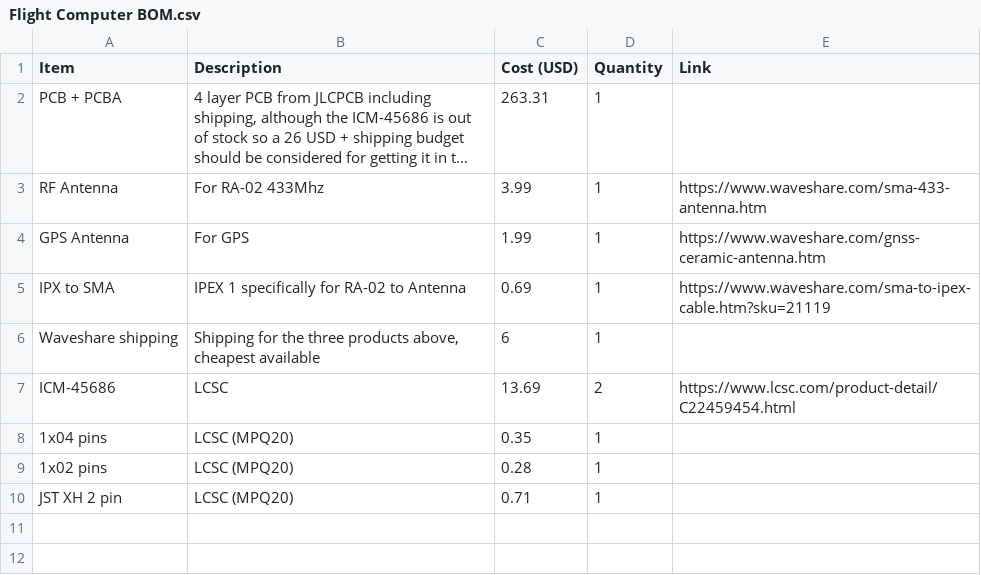
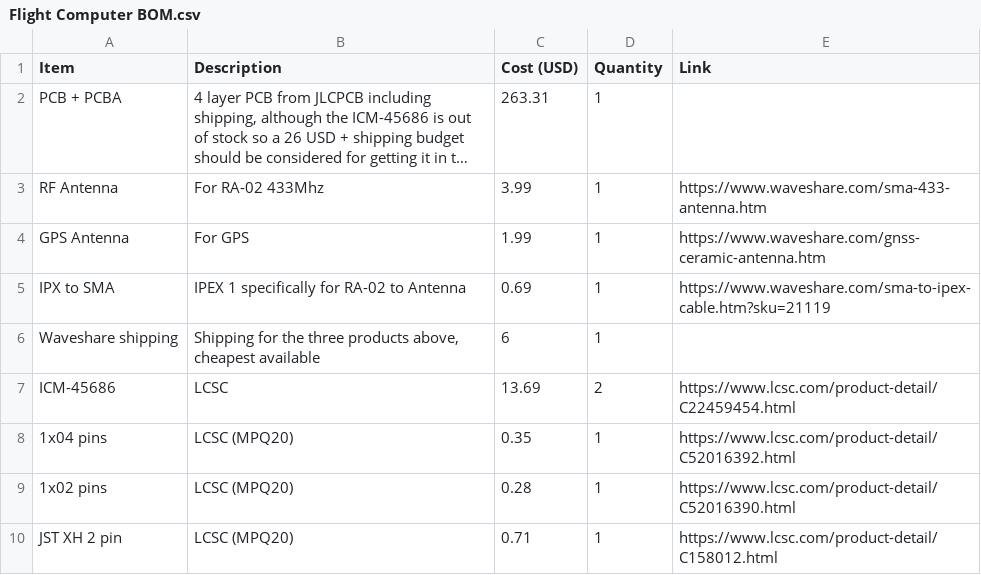
Before and after one commit to kian-cheng/Advanced-Flight-Computer, a CSV file: Flight Computer BOM.csv, drawn as a sheet; long unchanged cells end in ….

Commit message:
Update Flight Computer BOM with new links and items

```diff
--- a/Flight Computer BOM.csv
+++ b/Flight Computer BOM.csv
@@ -7,4 +7,4 @@ Waveshare shipping,"Shipping for the three products above, cheapest available",6
 ICM-45686,LCSC,13.69,2,https://www.lcsc.com/product-detail/C22459454.html
-1x04 pins,LCSC (MPQ20),0.35,1,
-1x02 pins,LCSC (MPQ20),0.28,1,
-JST XH 2 pin,LCSC (MPQ20),0.71,1,
+1x04 pins,LCSC (MPQ20),0.35,1,https://www.lcsc.com/product-detail/C52016392.html
+1x02 pins,LCSC (MPQ20),0.28,1,https://www.lcsc.com/product-detail/C52016390.html
+JST XH 2 pin,LCSC (MPQ20),0.71,1,https://www.lcsc.com/product-detail/C158012.html
```
